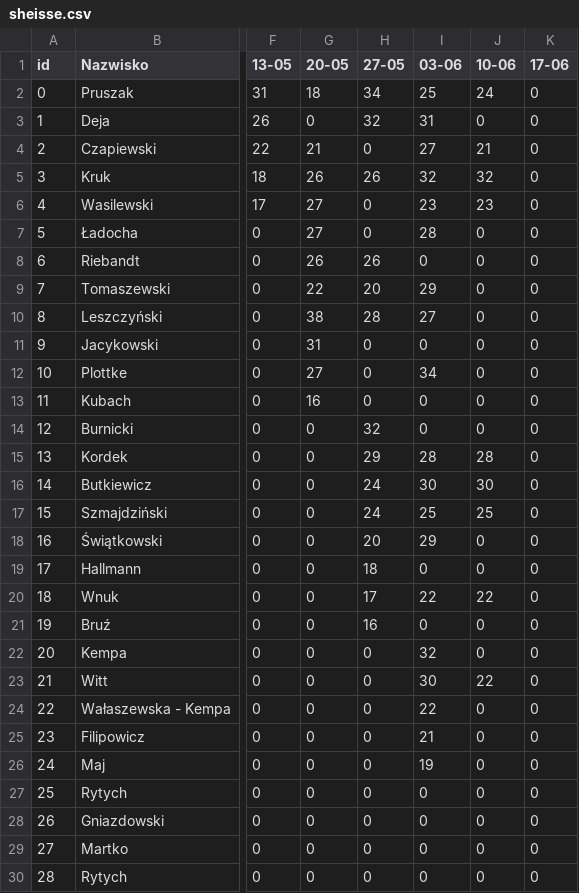
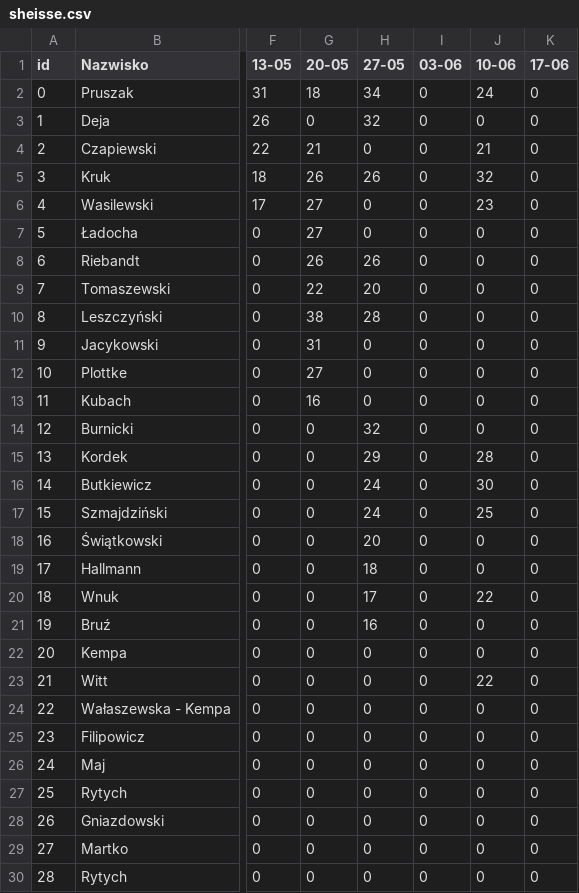
Before and after one commit to Kruk-m0/PostolowoParser, a CSV file: sheisse.csv, drawn as a sheet; only a part is shown, gaps mark what is left out; the diff covers the shown part only; the diff names each change by its address in the sheet, - before the commit and + after, or states it on an @@ line.

Commit message:
pushsshit

```diff
--- a/sheisse.csv
+++ b/sheisse.csv
-I2 (03-06): 25
+I2 (03-06): 0
-I3 (03-06): 31
+I3 (03-06): 0
-I4 (03-06): 27
+I4 (03-06): 0
-I5 (03-06): 32
+I5 (03-06): 0
-I6 (03-06): 23
+I6 (03-06): 0
-I7 (03-06): 28
+I7 (03-06): 0
-I9 (03-06): 29
+I9 (03-06): 0
-I10 (03-06): 27
+I10 (03-06): 0
-I12 (03-06): 34
+I12 (03-06): 0
-I15 (03-06): 28
+I15 (03-06): 0
-I16 (03-06): 30
+I16 (03-06): 0
-I17 (03-06): 25
+I17 (03-06): 0
-I18 (03-06): 29
+I18 (03-06): 0
-I20 (03-06): 22
+I20 (03-06): 0
-I22 (03-06): 32
+I22 (03-06): 0
-I23 (03-06): 30
+I23 (03-06): 0
-I24 (03-06): 22
+I24 (03-06): 0
-I25 (03-06): 21
+I25 (03-06): 0
-I26 (03-06): 19
+I26 (03-06): 0
```
Also changed, not shown: 3 edited cells elsewhere in this file.
